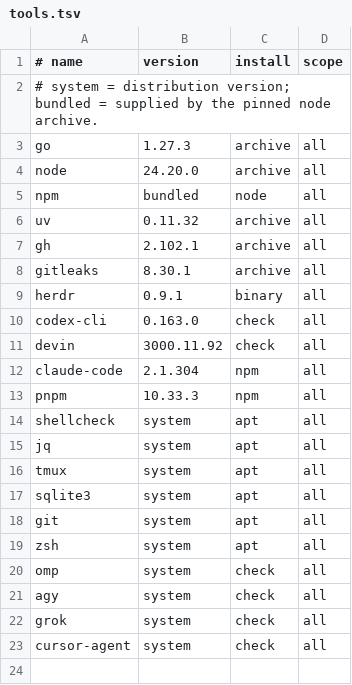
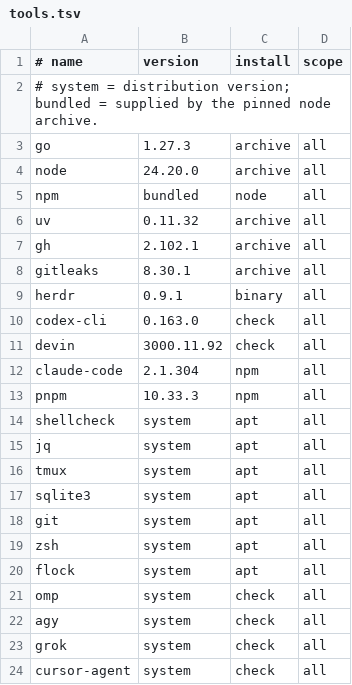
Before and after one commit to thisisjun786/devflow, a TSV file: hosts/tools.tsv, drawn as a sheet.

```diff
--- a/hosts/tools.tsv
+++ b/hosts/tools.tsv
@@ -19,2 +19,3 @@ git	system	apt	all
 zsh	system	apt	all
+flock	system	apt	all
 omp	system	check	all
```
Also changed, not shown: 11 other files.
